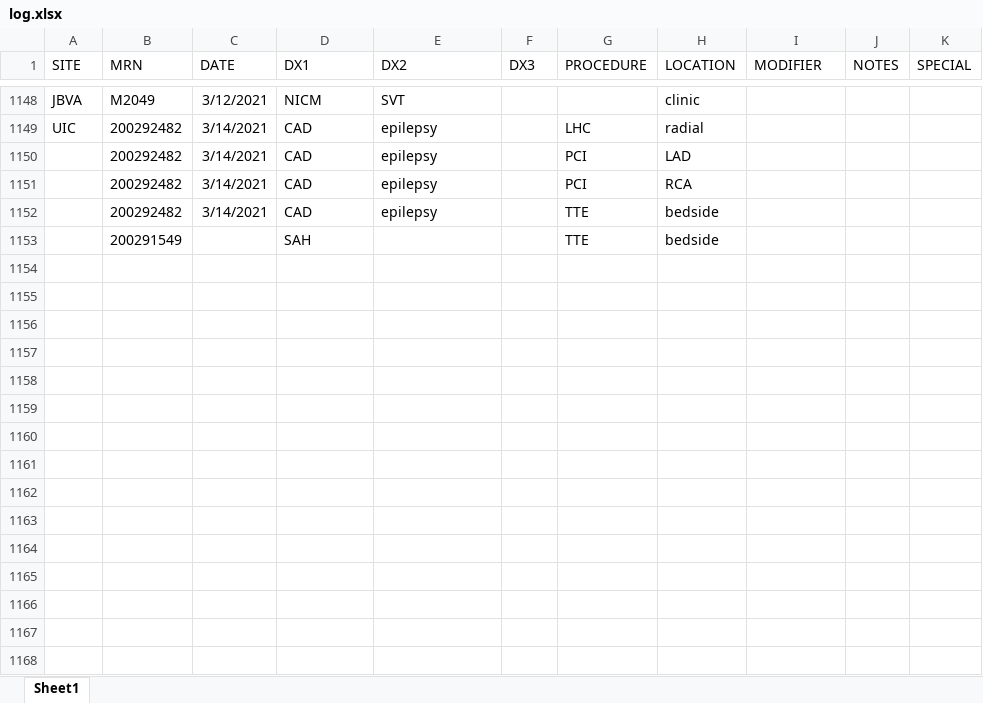
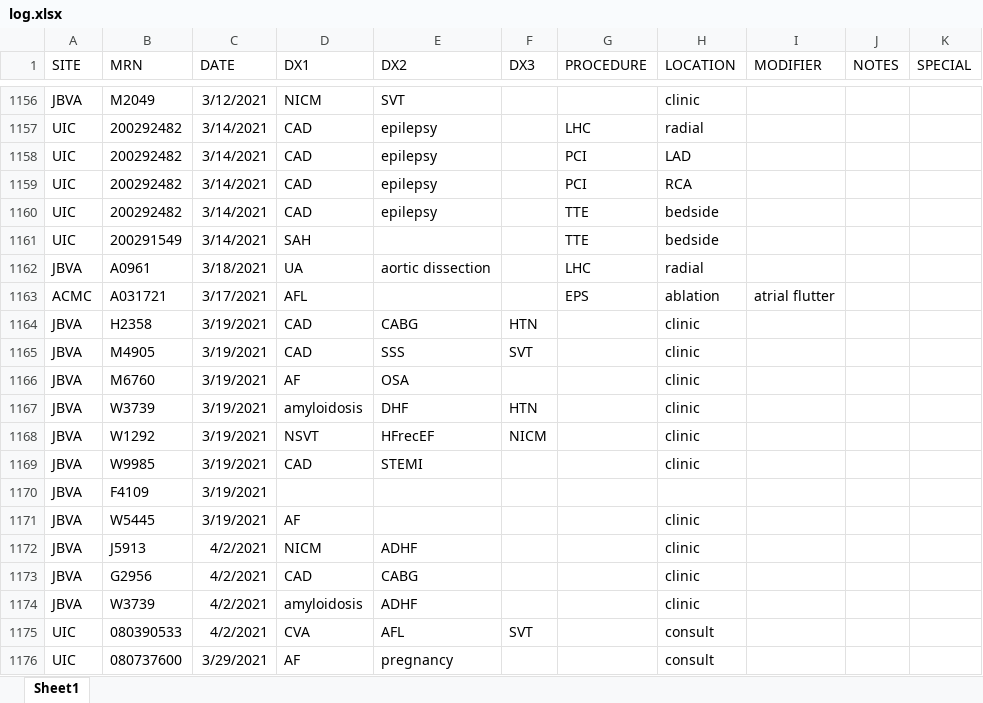
Before and after one commit to asshah4/clinical, an Excel workbook: docs/log.xlsx, sheet Sheet1, drawn as a sheet; only a part is shown, gaps mark what is left out; values as stored, in another font and other column widths than the file's, no borders; addresses are those after the commit; the diff covers the shown part only; the diff names each change by its address in the sheet, - before the commit and + after, or states it on an @@ line.

```diff
--- a/docs/log.xlsx (sheet Sheet1)
+++ b/docs/log.xlsx (sheet Sheet1)
-A1158:A1161 (SITE): (empty)
+A1158:A1161 (SITE): UIC
-C1161 (DATE): (empty)
+C1161 (DATE): 3/14/2021
+row 1162: JBVA | A0961 | 3/18/2021 | UA | aortic dissection |  | LHC | radial
+row 1163: ACMC | A031721 | 3/17/2021 | AFL |  |  | EPS | ablation | atrial flutter
+row 1164: JBVA | H2358 | 3/19/2021 | CAD | CABG | HTN |  | clinic
+row 1165: JBVA | M4905 | 3/19/2021 | CAD | SSS | SVT |  | clinic
+row 1166: JBVA | M6760 | 3/19/2021 | AF | OSA |  |  | clinic
+row 1167: JBVA | W3739 | 3/19/2021 | amyloidosis | DHF | HTN |  | clinic
+row 1168: JBVA | W1292 | 3/19/2021 | NSVT | HFrecEF | NICM |  | clinic
+row 1169: JBVA | W9985 | 3/19/2021 | CAD | STEMI |  |  | clinic
+row 1170: JBVA | F4109 | 3/19/2021
+row 1171: JBVA | W5445 | 3/19/2021 | AF |  |  |  | clinic
+row 1172: JBVA | J5913 | 4/2/2021 | NICM | ADHF |  |  | clinic
+row 1173: JBVA | G2956 | 4/2/2021 | CAD | CABG |  |  | clinic
+row 1174: JBVA | W3739 | 4/2/2021 | amyloidosis | ADHF |  |  | clinic
+row 1175: UIC | 080390533 | 4/2/2021 | CVA | AFL | SVT |  | consult
+row 1176: UIC | 080737600 | 3/29/2021 | AF | pregnancy |  |  | consult
```
Also changed, not shown: 56 added rows and 48 edited cells elsewhere in this sheet, 1 other file.
